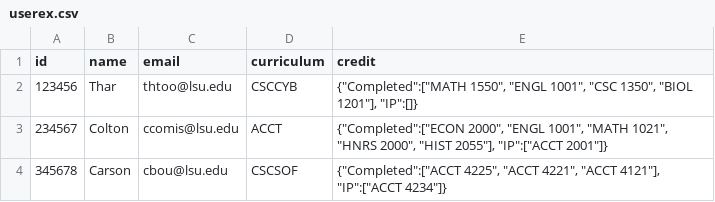
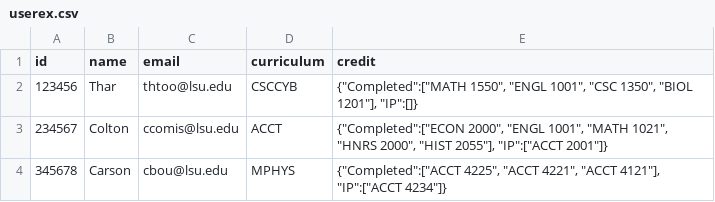
Before and after one commit to CSC-3380-Spring-2025/Team-16, a CSV file: api/scheduling/userex.csv, drawn as a sheet.

```diff
--- a/api/scheduling/userex.csv
+++ b/api/scheduling/userex.csv
@@ -3,2 +3,2 @@ id;name;email;curriculum;credit
 234567;Colton;ccomis@lsu.edu;ACCT;"{""Completed"":[""ECON 2000"", ""ENGL 1001"", ""MATH 1021"", ""HNRS 2000"", ""HIST 2055""], ""IP"":[""ACCT 2001""]}"
-345678;Carson;cbou@lsu.edu;CSCSOF;"{""Completed"":[""ACCT 4225"", ""ACCT 4221"", ""ACCT 4121""], ""IP"":[""ACCT 4234""]}"
+345678;Carson;cbou@lsu.edu;MPHYS;"{""Completed"":[""ACCT 4225"", ""ACCT 4221"", ""ACCT 4121""], ""IP"":[""ACCT 4234""]}"
```
Also changed, not shown: api/consolidatedCrawler/General_Education_Catalog.csv, api/scheduling/programsex.csv, 4 other files.
